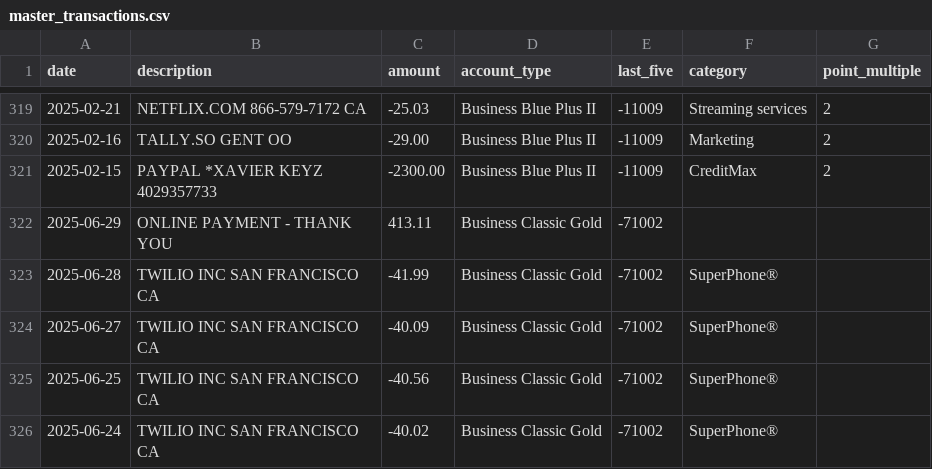
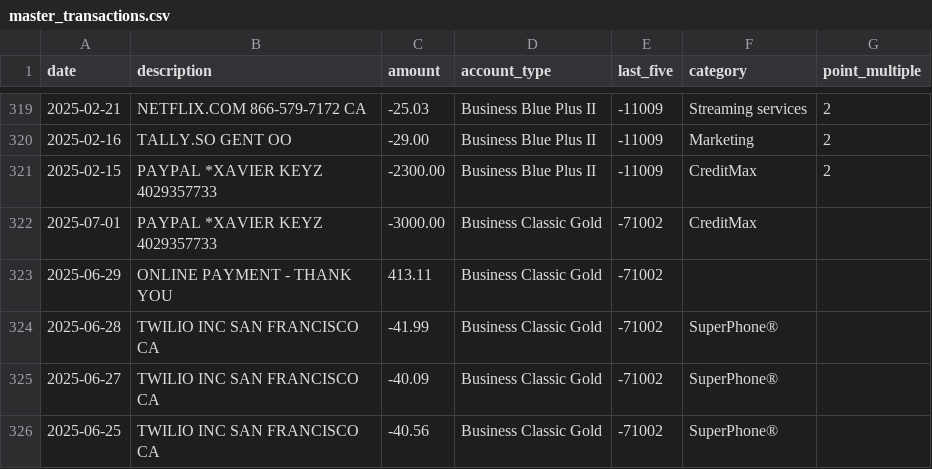
Before and after one commit to ryanleslie/amex360, a CSV file: src/data/master_transactions.csv, drawn as a sheet; only a part is shown, gaps mark what is left out; the shorter side is filled out with more unchanged rows; the diff names each change by its address in the sheet, - before the commit and + after, or states it on an @@ line.

Commit message:
Add files via upload

```diff
--- a/src/data/master_transactions.csv
+++ b/src/data/master_transactions.csv
+row 322: 2025-07-01 | PAYPAL *XAVIER KEYZ 4029357733 | -3000.00 | Business Classic Gold | -71002 | CreditMax
```
